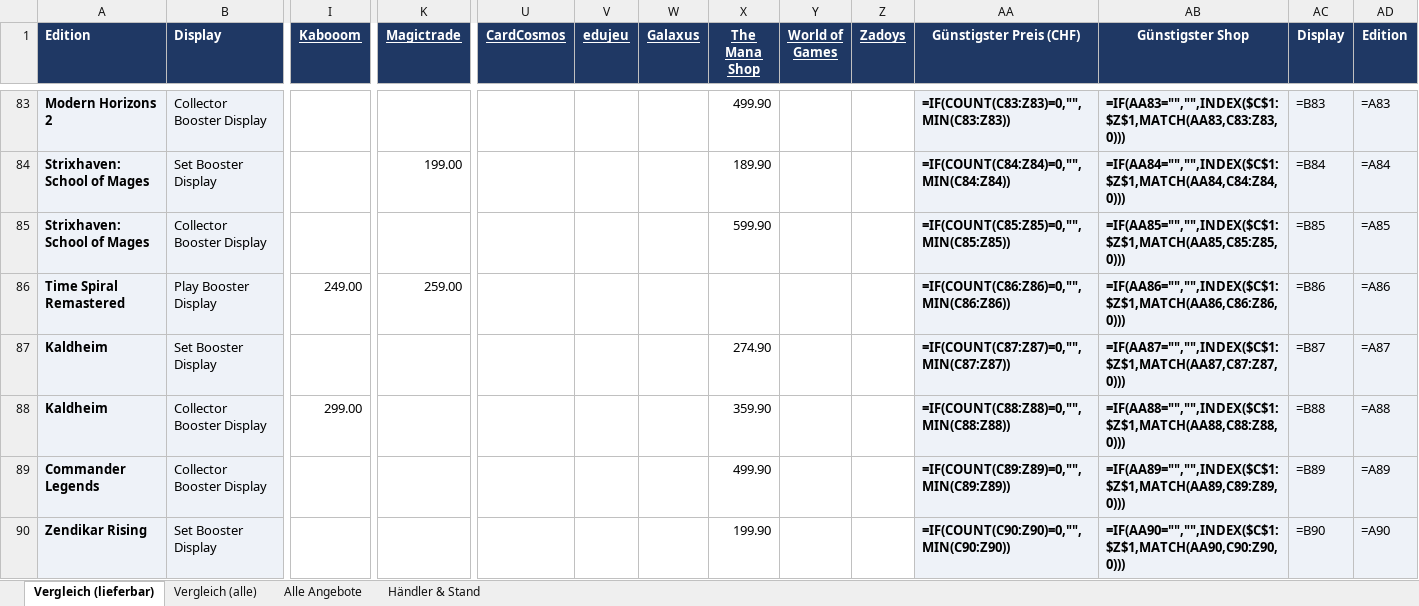
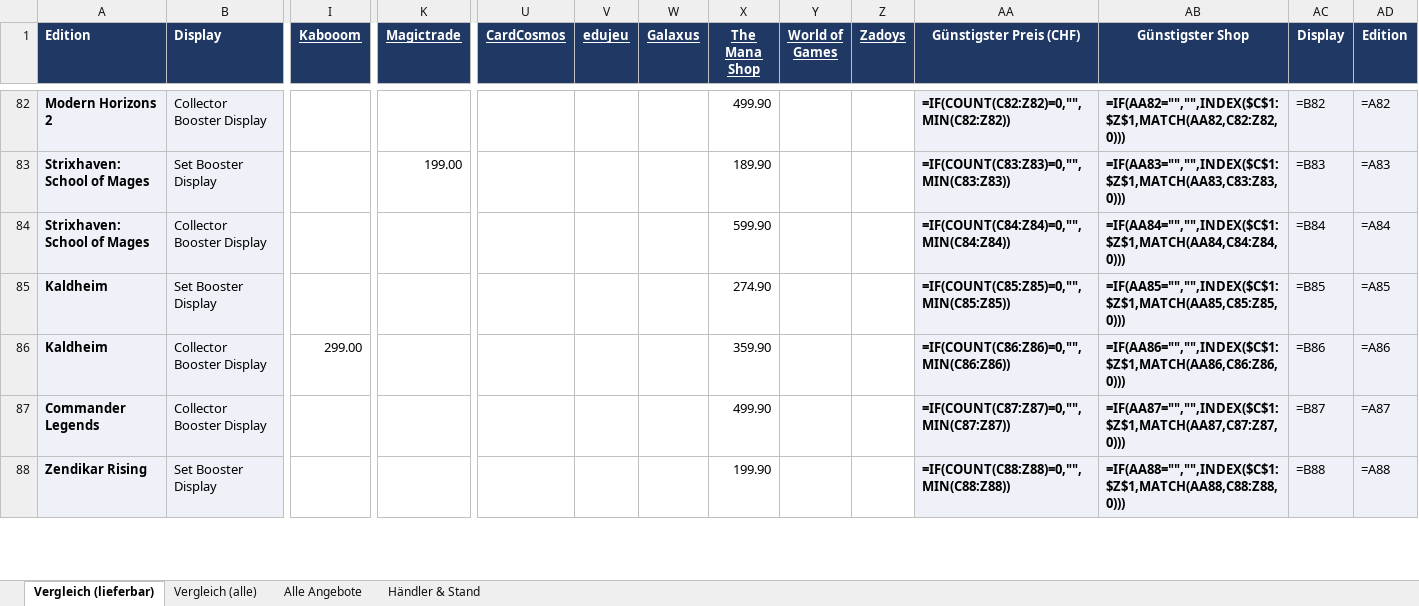
Before and after one commit to BEAR1nc/deckarchiv, an Excel workbook: shopping/MTG_Display_Preisvergleich_EN.xlsx, sheet Vergleich (lieferbar), drawn as a sheet; only a part is shown, gaps mark what is left out; values as stored, in another font and other column widths than the file's, no borders; formulas without a stored value are shown as written; conditional formats not drawn; removed rows and columns are numbered as before the commit, all else as after; rows hold the shown columns only; the diff covers the shown part only; the diff names each change by its address in the sheet, - before the commit and + after, or states it on an @@ line.

```diff
--- a/shopping/MTG_Display_Preisvergleich_EN.xlsx (sheet Vergleich (lieferbar))
+++ b/shopping/MTG_Display_Preisvergleich_EN.xlsx (sheet Vergleich (lieferbar))
-AA82 (Günstigster Preis (CHF)): =IF(COUNT(C83:Z83)=0,"",MIN(C83:Z83))
+AA82 (Günstigster Preis (CHF)): =IF(COUNT(C82:Z82)=0,"",MIN(C82:Z82))
-AB82 (Günstigster Shop): =IF(AA83="","",INDEX($C$1:$Z$1,MATCH(AA83,C83:Z83,0)))
+AB82 (Günstigster Shop): =IF(AA82="","",INDEX($C$1:$Z$1,MATCH(AA82,C82:Z82,0)))
-AC82 (Display): =B83
+AC82 (Display): =B82
-AD82 (Edition): =A83
+AD82 (Edition): =A82
-AA83 (Günstigster Preis (CHF)): =IF(COUNT(C84:Z84)=0,"",MIN(C84:Z84))
+AA83 (Günstigster Preis (CHF)): =IF(COUNT(C83:Z83)=0,"",MIN(C83:Z83))
-AB83 (Günstigster Shop): =IF(AA84="","",INDEX($C$1:$Z$1,MATCH(AA84,C84:Z84,0)))
+AB83 (Günstigster Shop): =IF(AA83="","",INDEX($C$1:$Z$1,MATCH(AA83,C83:Z83,0)))
-AC83 (Display): =B84
+AC83 (Display): =B83
-AD83 (Edition): =A84
+AD83 (Edition): =A83
-AA84 (Günstigster Preis (CHF)): =IF(COUNT(C85:Z85)=0,"",MIN(C85:Z85))
+AA84 (Günstigster Preis (CHF)): =IF(COUNT(C84:Z84)=0,"",MIN(C84:Z84))
-AB84 (Günstigster Shop): =IF(AA85="","",INDEX($C$1:$Z$1,MATCH(AA85,C85:Z85,0)))
+AB84 (Günstigster Shop): =IF(AA84="","",INDEX($C$1:$Z$1,MATCH(AA84,C84:Z84,0)))
-AC84 (Display): =B85
+AC84 (Display): =B84
-AD84 (Edition): =A85
+AD84 (Edition): =A84
-row 86: Time Spiral Remastered | Play Booster Display | 249.00 | 259.00 |  |  |  |  |  |  | =IF(COUNT(C86:Z86)=0,"",MIN(C86:Z86)) | =IF(AA86="","",INDEX($C$1:$Z$1,MATCH(AA86,C86:Z86,0))) | =B86 | =A86
-AA85 (Günstigster Preis (CHF)): =IF(COUNT(C87:Z87)=0,"",MIN(C87:Z87))
+AA85 (Günstigster Preis (CHF)): =IF(COUNT(C85:Z85)=0,"",MIN(C85:Z85))
-AB85 (Günstigster Shop): =IF(AA87="","",INDEX($C$1:$Z$1,MATCH(AA87,C87:Z87,0)))
+AB85 (Günstigster Shop): =IF(AA85="","",INDEX($C$1:$Z$1,MATCH(AA85,C85:Z85,0)))
-AC85 (Display): =B87
+AC85 (Display): =B85
-AD85 (Edition): =A87
+AD85 (Edition): =A85
-AA86 (Günstigster Preis (CHF)): =IF(COUNT(C88:Z88)=0,"",MIN(C88:Z88))
+AA86 (Günstigster Preis (CHF)): =IF(COUNT(C86:Z86)=0,"",MIN(C86:Z86))
-AB86 (Günstigster Shop): =IF(AA88="","",INDEX($C$1:$Z$1,MATCH(AA88,C88:Z88,0)))
+AB86 (Günstigster Shop): =IF(AA86="","",INDEX($C$1:$Z$1,MATCH(AA86,C86:Z86,0)))
-AC86 (Display): =B88
+AC86 (Display): =B86
-AD86 (Edition): =A88
+AD86 (Edition): =A86
-AA87 (Günstigster Preis (CHF)): =IF(COUNT(C89:Z89)=0,"",MIN(C89:Z89))
+AA87 (Günstigster Preis (CHF)): =IF(COUNT(C87:Z87)=0,"",MIN(C87:Z87))
-AB87 (Günstigster Shop): =IF(AA89="","",INDEX($C$1:$Z$1,MATCH(AA89,C89:Z89,0)))
+AB87 (Günstigster Shop): =IF(AA87="","",INDEX($C$1:$Z$1,MATCH(AA87,C87:Z87,0)))
-AC87 (Display): =B89
+AC87 (Display): =B87
-AD87 (Edition): =A89
+AD87 (Edition): =A87
-AA88 (Günstigster Preis (CHF)): =IF(COUNT(C90:Z90)=0,"",MIN(C90:Z90))
+AA88 (Günstigster Preis (CHF)): =IF(COUNT(C88:Z88)=0,"",MIN(C88:Z88))
-AB88 (Günstigster Shop): =IF(AA90="","",INDEX($C$1:$Z$1,MATCH(AA90,C90:Z90,0)))
+AB88 (Günstigster Shop): =IF(AA88="","",INDEX($C$1:$Z$1,MATCH(AA88,C88:Z88,0)))
-AC88 (Display): =B90
+AC88 (Display): =B88
-AD88 (Edition): =A90
+AD88 (Edition): =A88
```
Also changed, not shown: 15 removed rows and 52 edited cells elsewhere in this sheet, sheet Alle Angebote, sheet Vergleich (alle), sheet Händler & Stand, 2 other files.
